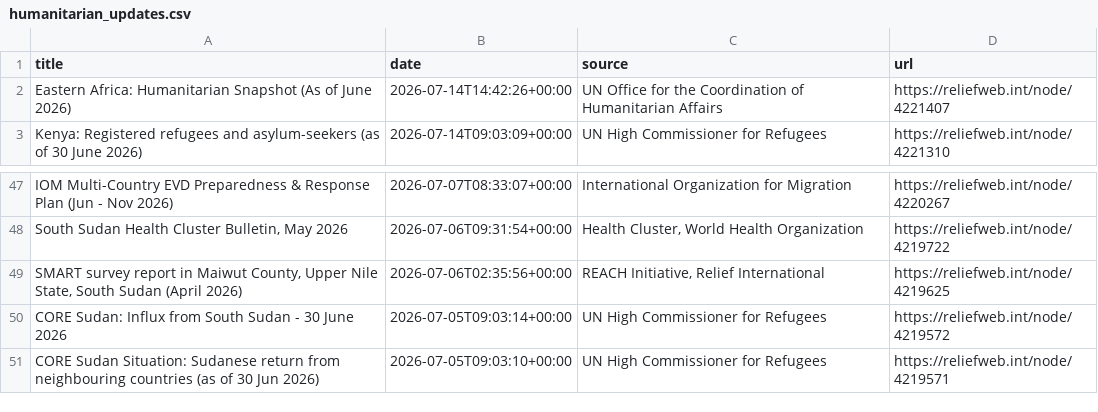
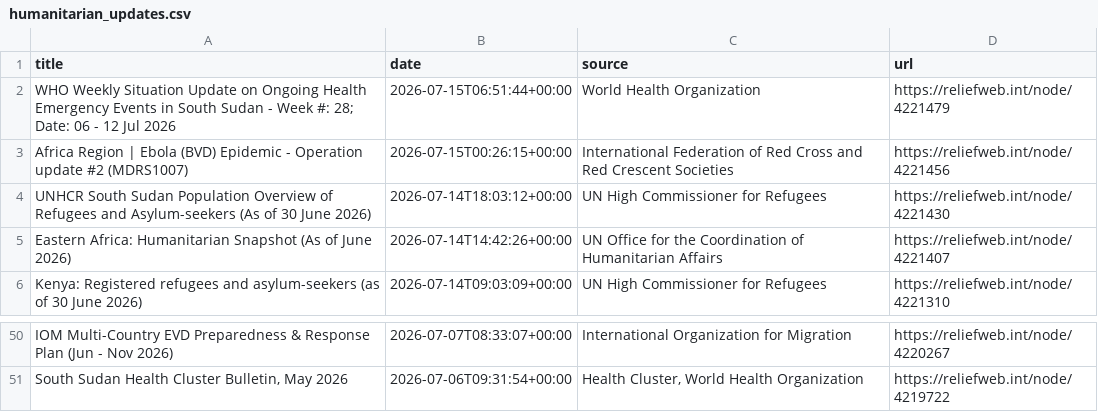
Before and after one commit to jayasekhon/South-Sudan-Dashboard, a CSV file: data/humanitarian_updates.csv, drawn as a sheet; only a part is shown, gaps mark what is left out.

```diff
--- a/data/humanitarian_updates.csv
+++ b/data/humanitarian_updates.csv
@@ -1,2 +1,5 @@
 title,date,source,url
+WHO Weekly Situation Update on Ongoing Health Emergency Events in South Sudan - Week #: 28; Date: 06 - 12 Jul 2026,2026-07-15T06:51:44+00:00,World Health Organization,https://reliefweb.int/node/4221479
+Africa Region | Ebola (BVD) Epidemic - Operation update #2 (MDRS1007),2026-07-15T00:26:15+00:00,International Federation of Red Cross and Red Crescent Societies,https://reliefweb.int/node/4221456
+UNHCR South Sudan Population Overview of Refugees and Asylum-seekers (As of 30 June 2026),2026-07-14T18:03:12+00:00,UN High Commissioner for Refugees,https://reliefweb.int/node/4221430
 Eastern Africa: Humanitarian Snapshot (As of June 2026),2026-07-14T14:42:26+00:00,UN Office for the Coordination of Humanitarian Affairs,https://reliefweb.int/node/4221407
@@ -48,4 +51 @@ IOM Multi-Country EVD Preparedness & Response Plan (Jun - Nov 2026),2026-07-07T0
 "South Sudan Health Cluster Bulletin, May 2026",2026-07-06T09:31:54+00:00,"Health Cluster, World Health Organization",https://reliefweb.int/node/4219722
-"SMART survey report in Maiwut County, Upper Nile State, South Sudan (April 2026)",2026-07-06T02:35:56+00:00,"REACH Initiative, Relief International",https://reliefweb.int/node/4219625
-CORE Sudan: Influx from South Sudan - 30 June 2026,2026-07-05T09:03:14+00:00,UN High Commissioner for Refugees,https://reliefweb.int/node/4219572
-CORE Sudan Situation: Sudanese return from neighbouring countries (as of 30 Jun 2026),2026-07-05T09:03:10+00:00,UN High Commissioner for Refugees,https://reliefweb.int/node/4219571
```
Also changed, not shown: data/appeals.csv, data/emergencies.csv, 5 other files.
